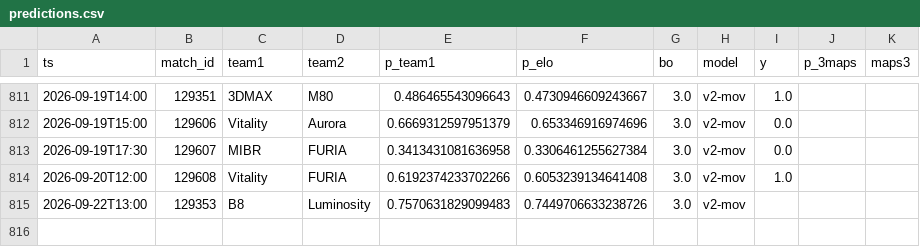
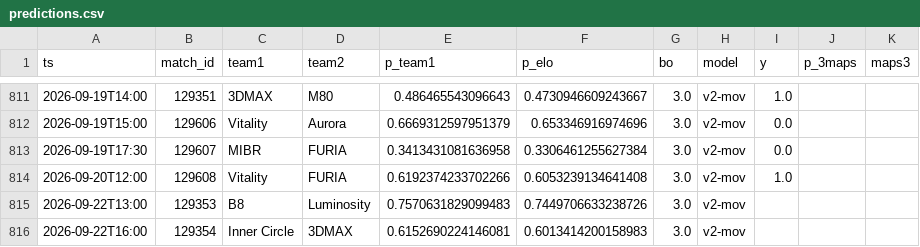
Before and after one commit to azcal/mbm-cs2, a CSV file: logs/predictions.csv, drawn as a sheet; only a part is shown, gaps mark what is left out; the diff names each change by its address in the sheet, - before the commit and + after, or states it on an @@ line.

```diff
--- a/logs/predictions.csv
+++ b/logs/predictions.csv
+row 816: 2026-09-22T16:00 | 129354 | Inner Circle | 3DMAX | 0.6152690224146081 | 0.6013414200158983 | 3.0 | v2-mov
```
Also changed, not shown: data/matches.csv, 3 other files.
